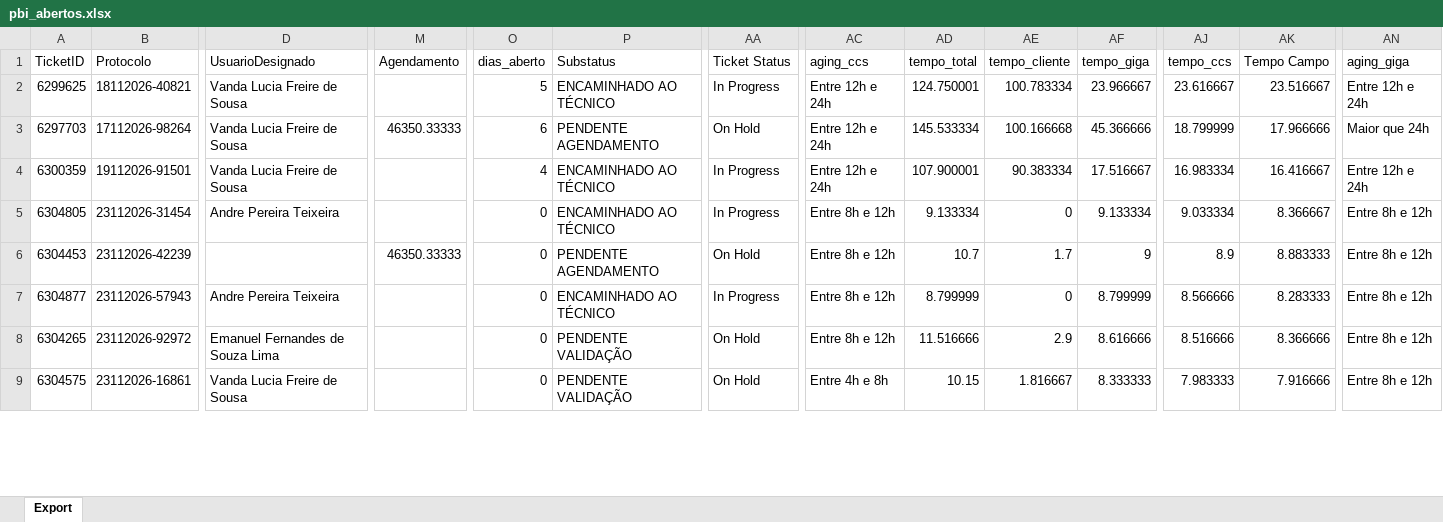
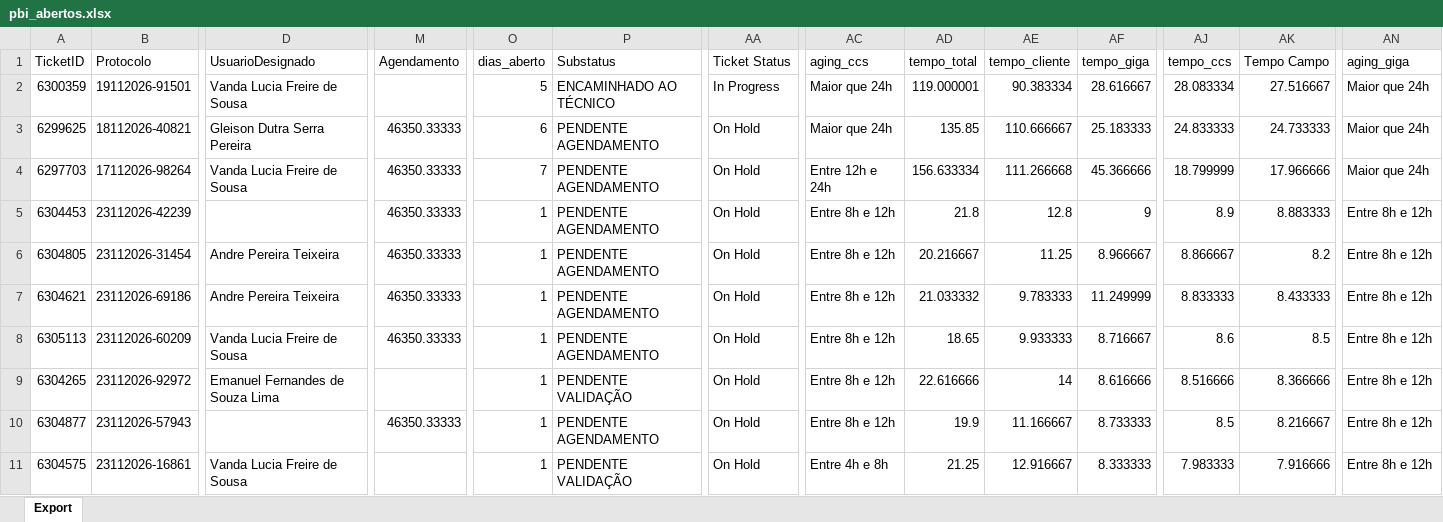
Before and after one commit to iatimcll-blip/Acompanhamento-Jarvis, an Excel workbook: data/pbi_abertos.xlsx, sheet Export, drawn as a sheet; only a part is shown, gaps mark what is left out; values as stored, in another font and other column widths than the file's, no borders; removed rows and columns are numbered as before the commit, all else as after; rows hold the shown columns only; the diff covers the shown part only; the diff names each change by its address in the sheet, - before the commit and + after, or states it on an @@ line.

```diff
--- a/data/pbi_abertos.xlsx (sheet Export)
+++ b/data/pbi_abertos.xlsx (sheet Export)
+row 2: 6300359 | 19112026-91501 | Vanda Lucia Freire de Sousa |  | 5 | ENCAMINHADO AO TÉCNICO | In Progress | Maior que 24h | 119.000001 | 90.383334 | 28.616667 | 28.083334 | 27.516667 | Maior que 24h
-D3 (UsuarioDesignado): Vanda Lucia Freire de Sousa
+D3 (UsuarioDesignado): Gleison Dutra Serra Pereira
-M3 (Agendamento): (empty)
+M3 (Agendamento): 46350.33333
-O3 (dias_aberto): 5
+O3 (dias_aberto): 6
-P3 (Substatus): ENCAMINHADO AO TÉCNICO
+P3 (Substatus): PENDENTE AGENDAMENTO
-AA3 (Ticket Status): In Progress
+AA3 (Ticket Status): On Hold
-AC3 (aging_ccs): Entre 12h e 24h
+AC3 (aging_ccs): Maior que 24h
-AD3 (tempo_total): 124.750001
+AD3 (tempo_total): 135.85
-AE3 (tempo_cliente): 100.783334
+AE3 (tempo_cliente): 110.666667
-AF3 (tempo_giga): 23.966667
+AF3 (tempo_giga): 25.183333
-AJ3 (tempo_ccs): 23.616667
+AJ3 (tempo_ccs): 24.833333
-AK3 (Tempo Campo): 23.516667
+AK3 (Tempo Campo): 24.733333
-AN3 (aging_giga): Entre 12h e 24h
+AN3 (aging_giga): Maior que 24h
-O4 (dias_aberto): 6
+O4 (dias_aberto): 7
-AD4 (tempo_total): 145.533334
+AD4 (tempo_total): 156.633334
-AE4 (tempo_cliente): 100.166668
+AE4 (tempo_cliente): 111.266668
-row 4: 6300359 | 19112026-91501 | Vanda Lucia Freire de Sousa |  | 4 | ENCAMINHADO AO TÉCNICO | In Progress | Entre 12h e 24h | 107.900001 | 90.383334 | 17.516667 | 16.983334 | 16.416667 | Entre 12h e 24h
-row 5: 6304805 | 23112026-31454 | Andre Pereira Teixeira |  | 0 | ENCAMINHADO AO TÉCNICO | In Progress | Entre 8h e 12h | 9.133334 | 0 | 9.133334 | 9.033334 | 8.366667 | Entre 8h e 12h
-O5 (dias_aberto): 0
+O5 (dias_aberto): 1
-AD5 (tempo_total): 10.7
+AD5 (tempo_total): 21.8
-AE5 (tempo_cliente): 1.7
+AE5 (tempo_cliente): 12.8
-row 7: 6304877 | 23112026-57943 | Andre Pereira Teixeira |  | 0 | ENCAMINHADO AO TÉCNICO | In Progress | Entre 8h e 12h | 8.799999 | 0 | 8.799999 | 8.566666 | 8.283333 | Entre 8h e 12h
+row 6: 6304805 | 23112026-31454 | Andre Pereira Teixeira | 46350.33333 | 1 | PENDENTE AGENDAMENTO | On Hold | Entre 8h e 12h | 20.216667 | 11.25 | 8.966667 | 8.866667 | 8.2 | Entre 8h e 12h
+row 7: 6304621 | 23112026-69186 | Andre Pereira Teixeira | 46350.33333 | 1 | PENDENTE AGENDAMENTO | On Hold | Entre 8h e 12h | 21.033332 | 9.783333 | 11.249999 | 8.833333 | 8.433333 | Entre 8h e 12h
+row 8: 6305113 | 23112026-60209 | Vanda Lucia Freire de Sousa | 46350.33333 | 1 | PENDENTE AGENDAMENTO | On Hold | Entre 8h e 12h | 18.65 | 9.933333 | 8.716667 | 8.6 | 8.5 | Entre 8h e 12h
-O9 (dias_aberto): 0
+O9 (dias_aberto): 1
-AD9 (tempo_total): 11.516666
+AD9 (tempo_total): 22.616666
-AE9 (tempo_cliente): 2.9
+AE9 (tempo_cliente): 14
+row 10: 6304877 | 23112026-57943 |  | 46350.33333 | 1 | PENDENTE AGENDAMENTO | On Hold | Entre 8h e 12h | 19.9 | 11.166667 | 8.733333 | 8.5 | 8.216667 | Entre 8h e 12h
-O11 (dias_aberto): 0
+O11 (dias_aberto): 1
-AD11 (tempo_total): 10.15
+AD11 (tempo_total): 21.25
-AE11 (tempo_cliente): 1.816667
+AE11 (tempo_cliente): 12.916667
```
Also changed, not shown: 6 added rows, 9 removed rows and 80 edited cells elsewhere in this sheet.
